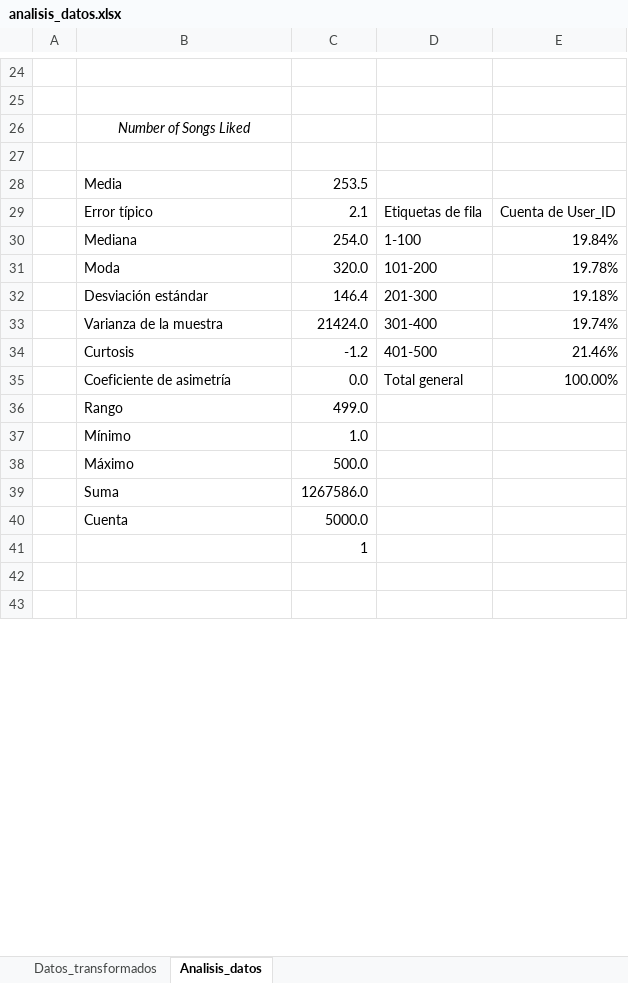
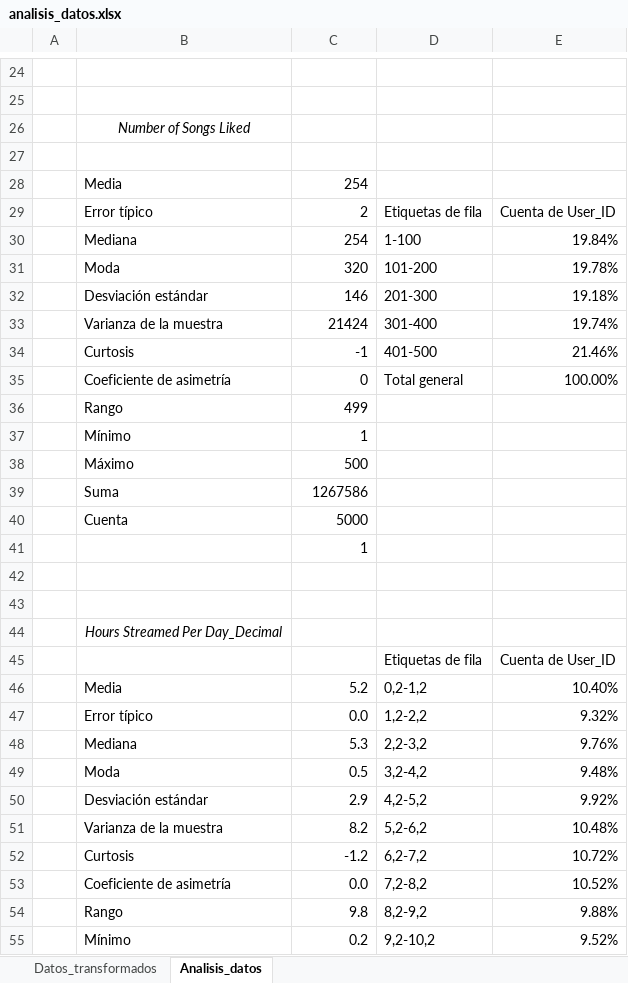
Before and after one commit to GabrielledaSilvaSena/EDA_GlobalMusicStreaming_excel, an Excel workbook: Excels/analisis_datos.xlsx, sheet Analisis_datos, drawn as a sheet; only a part is shown, gaps mark what is left out; the shorter side is filled out with more unchanged rows; values as stored, in another font and other column widths than the file's, no borders; charts and pictures not drawn; addresses are those after the commit; the diff covers the shown part only; the diff names each change by its address in the sheet, - before the commit and + after, or states it on an @@ line.

Commit message:
analisis_datos

```diff
--- a/Excels/analisis_datos.xlsx (sheet Analisis_datos)
+++ b/Excels/analisis_datos.xlsx (sheet Analisis_datos)
-C28: 253.5
+C28: 254
-C29: 2.1
+C29: 2
-C30: 254.0
+C30: 254
-C31: 320.0
+C31: 320
-C32: 146.4
+C32: 146
-C33: 21424.0
+C33: 21424
-C34: -1.2
+C34: -1
-C35: 0.0
+C35: 0
-C36: 499.0
+C36: 499
-C37: 1.0
+C37: 1
+row 38:  | Máximo | 500
+row 39:  | Suma | 1267586
+row 40:  | Cuenta | 5000
+row 41:  |  | 1
-row 42:  | Máximo | 500.0
+row 42: (empty)
-row 43:  | Suma | 1267586.0
+row 43: (empty)
+row 45:  |  |  | Etiquetas de fila | Cuenta de User_ID
+row 46:  | Media | 5.2 | 0,2-1,2 | 10.40%
+row 47:  | Error típico | 0.0 | 1,2-2,2 | 9.32%
+row 48:  | Mediana | 5.3 | 2,2-3,2 | 9.76%
+row 49:  | Moda | 0.5 | 3,2-4,2 | 9.48%
+row 50:  | Desviación estándar | 2.9 | 4,2-5,2 | 9.92%
+row 51:  | Varianza de la muestra | 8.2 | 5,2-6,2 | 10.48%
+row 52:  | Curtosis | -1.2 | 6,2-7,2 | 10.72%
+row 53:  | Coeficiente de asimetría | 0.0 | 7,2-8,2 | 10.52%
+row 54:  | Rango | 9.8 | 8,2-9,2 | 9.88%
+row 55:  | Mínimo | 0.2 | 9,2-10,2 | 9.52%
```
Also changed, not shown: 32 added rows, 8 removed rows and 10 edited cells elsewhere in this sheet, charts or pictures, 1 other file.
